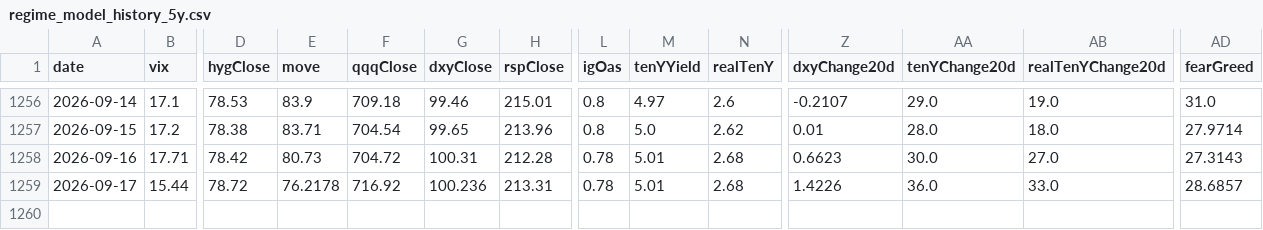
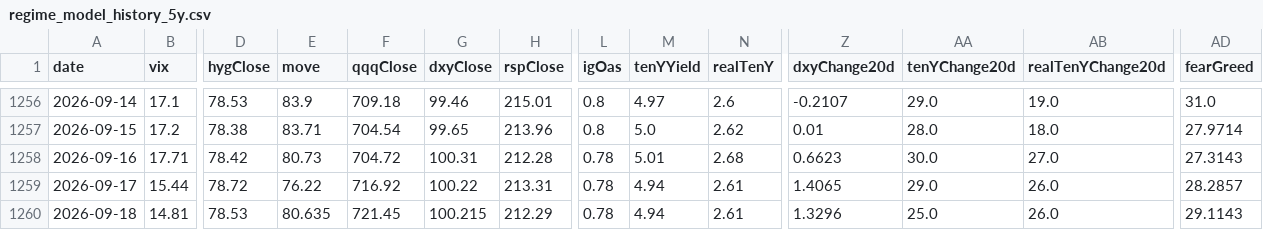
Before and after one commit to Kohaningithub/market-regime-dashboard, a CSV file: data/regime_model_history_5y.csv, drawn as a sheet; only a part is shown, gaps mark what is left out; rows hold the shown columns only; the diff names each change by its address in the sheet, - before the commit and + after, or states it on an @@ line.

```diff
--- a/data/regime_model_history_5y.csv
+++ b/data/regime_model_history_5y.csv
-E1259 (move): 76.2178
+E1259 (move): 76.22
-G1259 (dxyClose): 100.236
+G1259 (dxyClose): 100.22
-M1259 (tenYYield): 5.01
+M1259 (tenYYield): 4.94
-N1259 (realTenY): 2.68
+N1259 (realTenY): 2.61
-Z1259 (dxyChange20d): 1.4226
+Z1259 (dxyChange20d): 1.4065
-AA1259 (tenYChange20d): 36.0
+AA1259 (tenYChange20d): 29.0
-AB1259 (realTenYChange20d): 33.0
+AB1259 (realTenYChange20d): 26.0
-AD1259 (fearGreed): 28.6857
+AD1259 (fearGreed): 28.2857
+row 1260: 2026-09-18 | 14.81 | 78.53 | 80.635 | 721.45 | 100.215 | 212.29 | 0.78 | 4.94 | 2.61 | 1.3296 | 25.0 | 26.0 | 29.1143
```
Also changed, not shown: data/allocation_signal_history.csv, 8 other files.
